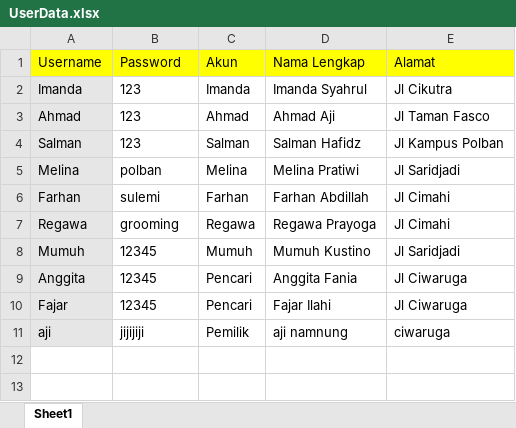
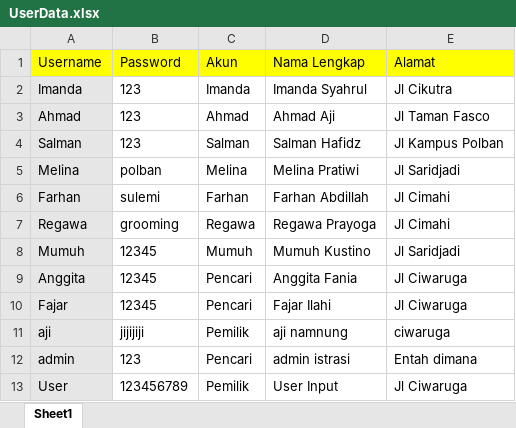
Before and after one commit to fadlytr/Proyek1_Kosqu, an Excel workbook: Source/kosque/src/data/UserData.xlsx, sheet Sheet1, drawn as a sheet; values as stored, in another font and other column widths than the file's, no borders; the diff names each change by its address in the sheet, - before the commit and + after, or states it on an @@ line.

```diff
--- a/Source/kosque/src/data/UserData.xlsx (sheet Sheet1)
+++ b/Source/kosque/src/data/UserData.xlsx (sheet Sheet1)
+row 12: admin | 123 | Pencari | admin istrasi | Entah dimana
+row 13: User | 123456789 | Pemilik | User Input | Jl Ciwaruga
```
Also changed, not shown: Source/kosque/build/classes/data/UserData.xlsx, 9 other files.
